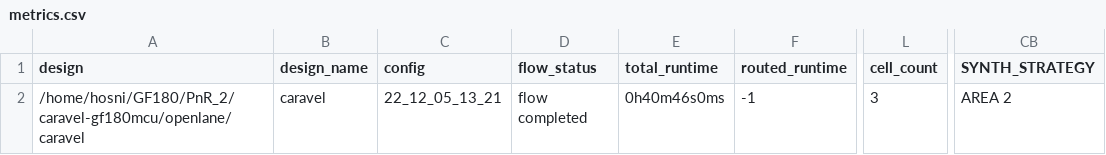
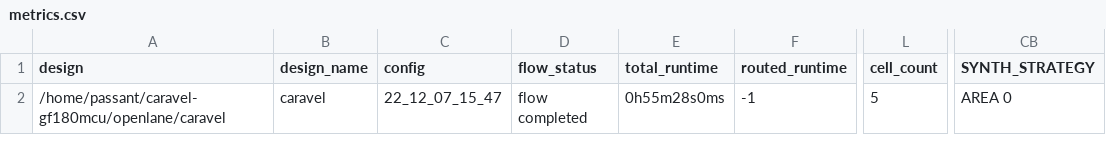
Before and after one commit to efabless/caravel-gf180mcu, a CSV file: signoff/caravel/metrics.csv, drawn as a sheet; only a part is shown, gaps mark what is left out; the diff names each change by its address in the sheet, - before the commit and + after, or states it on an @@ line.

Commit message:
update caravel with latest power routing (99ac836) add copyright block and caravel logo to caravel

```diff
--- a/signoff/caravel/metrics.csv
+++ b/signoff/caravel/metrics.csv
-A2 (design): /home/hosni/GF180/PnR_2/caravel-gf180mcu/openlane/caravel
+A2 (design): /home/passant/caravel-gf180mcu/openlane/caravel
-C2 (config): 22_12_05_13_21
+C2 (config): 22_12_07_15_47
-E2 (total_runtime): 0h40m46s0ms
+E2 (total_runtime): 0h55m28s0ms
-L2 (cell_count): 3
+L2 (cell_count): 5
-CB2 (SYNTH_STRATEGY): AREA 2
+CB2 (SYNTH_STRATEGY): AREA 0
```
Also changed, not shown: 15 other files.
